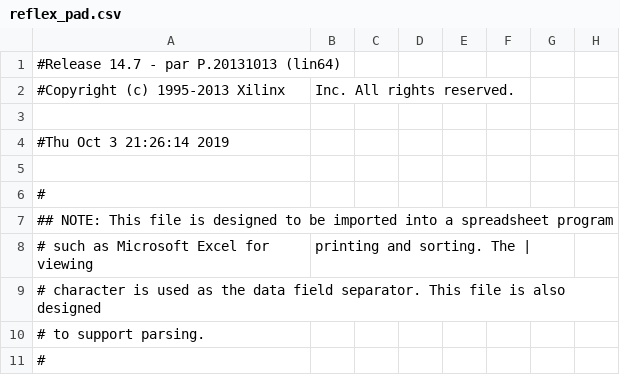
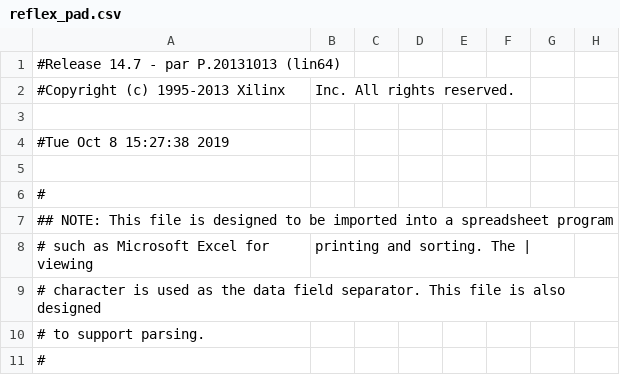
Before and after one commit to troykollar/Embedded, a CSV file: Lab6/ISE/reflex_pad.csv, drawn as a sheet; only a part is shown; the diff names each change by its address in the sheet, - before the commit and + after, or states it on an @@ line.

```diff
--- a/Lab6/ISE/reflex_pad.csv
+++ b/Lab6/ISE/reflex_pad.csv
-A4: #Thu Oct 3 21:26:14 2019
+A4: #Tue Oct 8 15:27:38 2019
```
Also changed, not shown: 45 other files.
